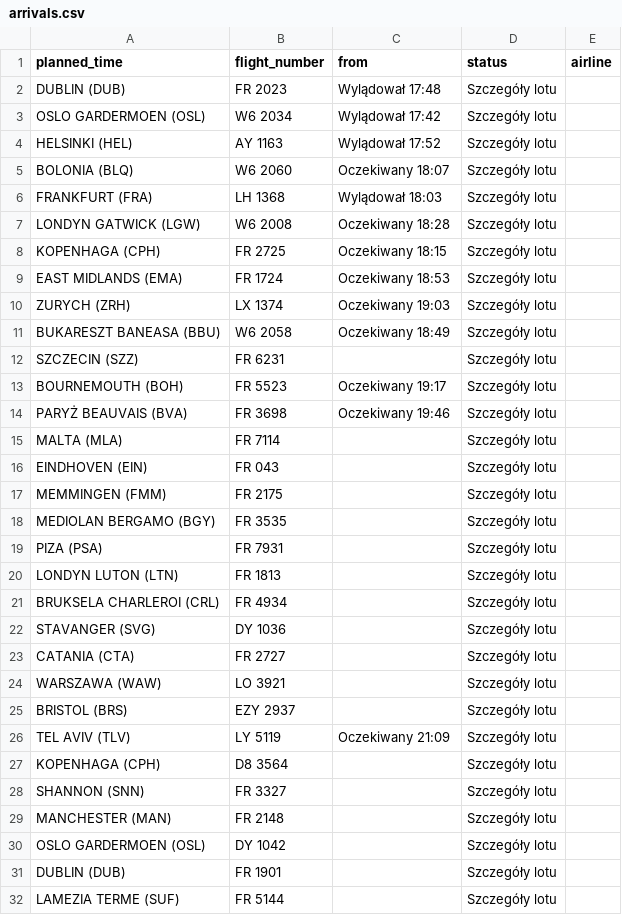
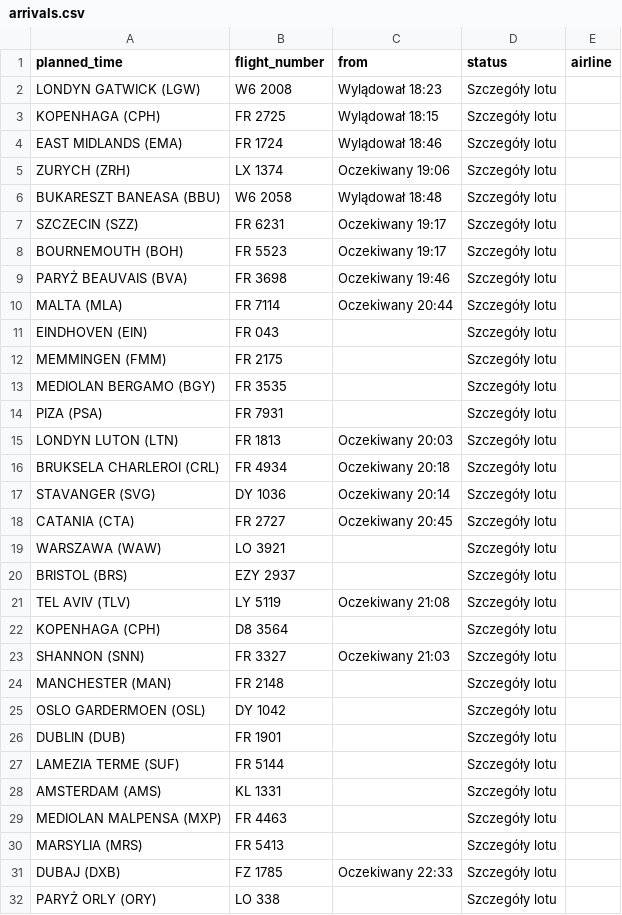
Before and after one commit to przemyslawbaran2993-droid/codex-test, a CSV file: data/arrivals.csv, drawn as a sheet; only a part is shown; the shorter side is filled out with more unchanged rows.

```diff
--- a/data/arrivals.csv
+++ b/data/arrivals.csv
@@ -1,16 +1,11 @@
 planned_time;flight_number;from;status;airline
-DUBLIN (DUB);FR 2023;Wylądował 17:48;Szczegóły lotu;
-OSLO GARDERMOEN (OSL);W6 2034;Wylądował 17:42;Szczegóły lotu;
-HELSINKI (HEL);AY 1163;Wylądował 17:52;Szczegóły lotu;
-BOLONIA (BLQ);W6 2060;Oczekiwany 18:07;Szczegóły lotu;
-FRANKFURT (FRA);LH 1368;Wylądował 18:03;Szczegóły lotu;
-LONDYN GATWICK (LGW);W6 2008;Oczekiwany 18:28;Szczegóły lotu;
-KOPENHAGA (CPH);FR 2725;Oczekiwany 18:15;Szczegóły lotu;
-EAST MIDLANDS (EMA);FR 1724;Oczekiwany 18:53;Szczegóły lotu;
-ZURYCH (ZRH);LX 1374;Oczekiwany 19:03;Szczegóły lotu;
-BUKARESZT BANEASA (BBU);W6 2058;Oczekiwany 18:49;Szczegóły lotu;
-SZCZECIN (SZZ);FR 6231;;Szczegóły lotu;
+LONDYN GATWICK (LGW);W6 2008;Wylądował 18:23;Szczegóły lotu;
+KOPENHAGA (CPH);FR 2725;Wylądował 18:15;Szczegóły lotu;
+EAST MIDLANDS (EMA);FR 1724;Wylądował 18:46;Szczegóły lotu;
+ZURYCH (ZRH);LX 1374;Oczekiwany 19:06;Szczegóły lotu;
+BUKARESZT BANEASA (BBU);W6 2058;Wylądował 18:48;Szczegóły lotu;
+SZCZECIN (SZZ);FR 6231;Oczekiwany 19:17;Szczegóły lotu;
 BOURNEMOUTH (BOH);FR 5523;Oczekiwany 19:17;Szczegóły lotu;
 PARYŻ BEAUVAIS (BVA);FR 3698;Oczekiwany 19:46;Szczegóły lotu;
-MALTA (MLA);FR 7114;;Szczegóły lotu;
+MALTA (MLA);FR 7114;Oczekiwany 20:44;Szczegóły lotu;
 EINDHOVEN (EIN);FR 043;;Szczegóły lotu;
@@ -19,11 +14,11 @@ MEDIOLAN BERGAMO (BGY);FR 3535;;Szczegóły lotu;
 PIZA (PSA);FR 7931;;Szczegóły lotu;
-LONDYN LUTON (LTN);FR 1813;;Szczegóły lotu;
-BRUKSELA CHARLEROI (CRL);FR 4934;;Szczegóły lotu;
-STAVANGER (SVG);DY 1036;;Szczegóły lotu;
-CATANIA (CTA);FR 2727;;Szczegóły lotu;
+LONDYN LUTON (LTN);FR 1813;Oczekiwany 20:03;Szczegóły lotu;
+BRUKSELA CHARLEROI (CRL);FR 4934;Oczekiwany 20:18;Szczegóły lotu;
+STAVANGER (SVG);DY 1036;Oczekiwany 20:14;Szczegóły lotu;
+CATANIA (CTA);FR 2727;Oczekiwany 20:45;Szczegóły lotu;
 WARSZAWA (WAW);LO 3921;;Szczegóły lotu;
 BRISTOL (BRS);EZY 2937;;Szczegóły lotu;
-TEL AVIV (TLV);LY 5119;Oczekiwany 21:09;Szczegóły lotu;
+TEL AVIV (TLV);LY 5119;Oczekiwany 21:08;Szczegóły lotu;
 KOPENHAGA (CPH);D8 3564;;Szczegóły lotu;
-SHANNON (SNN);FR 3327;;Szczegóły lotu;
+SHANNON (SNN);FR 3327;Oczekiwany 21:03;Szczegóły lotu;
 MANCHESTER (MAN);FR 2148;;Szczegóły lotu;
```
